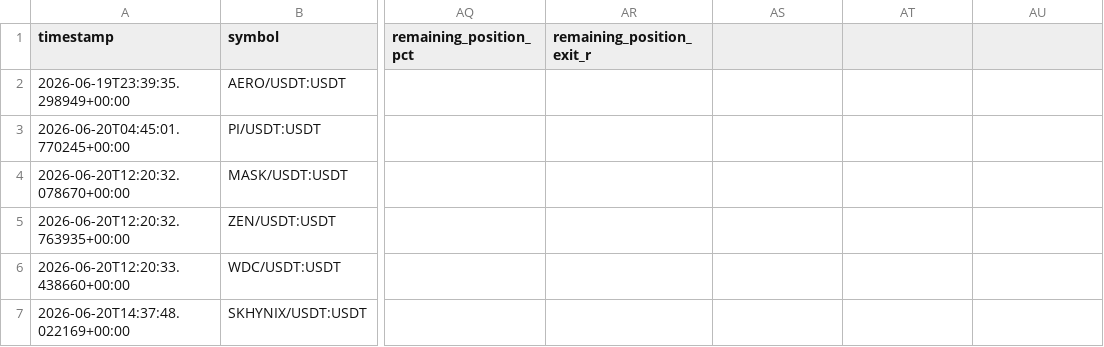
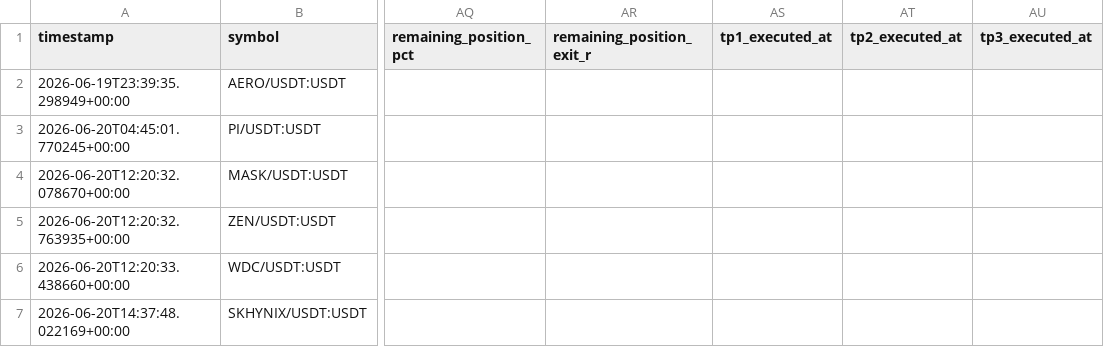
Before and after one commit to Mystgraider/ai-crypto-scan, a CSV file: storage/signals.csv, drawn as a sheet; only a part is shown, gaps mark what is left out; the diff names each change by its address in the sheet, - before the commit and + after, or states it on an @@ line.

```diff
--- a/storage/signals.csv
+++ b/storage/signals.csv
-AS1: (empty)
+AS1: tp1_executed_at
-AT1: (empty)
+AT1: tp2_executed_at
-AU1: (empty)
+AU1: tp3_executed_at
```
Also changed, not shown: 4 other files.
